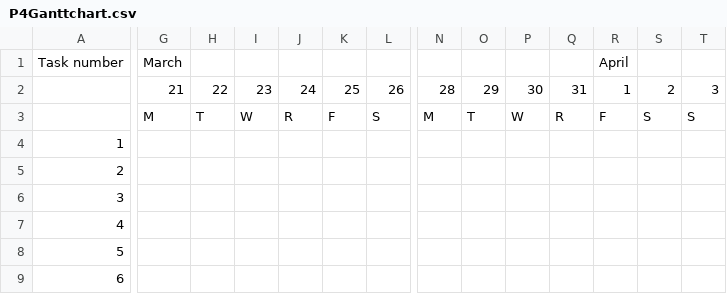
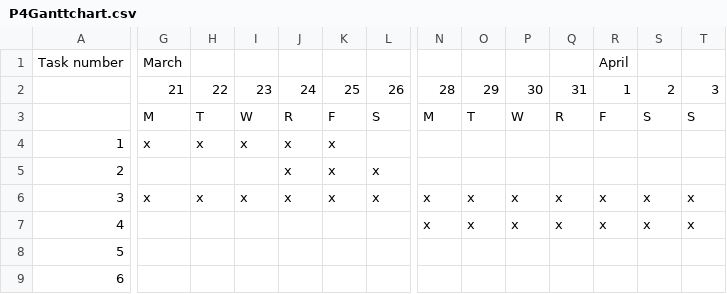
Before and after one commit to johnmccain/Drum-Machine, a CSV file: P4Ganttchart.csv, drawn as a sheet; only a part is shown, gaps mark what is left out; the diff covers the shown part only; the diff names each change by its address in the sheet, - before the commit and + after, or states it on an @@ line.

Commit message:
add updated Gantt chart

```diff
--- a/P4Ganttchart.csv
+++ b/P4Ganttchart.csv
-G4: (empty)
+G4: x
-H4: (empty)
+H4: x
-I4: (empty)
+I4: x
-J4:J6: (empty)
+J4:J6: x
-K4:K6: (empty)
+K4:K6: x
-L5:L6: (empty)
+L5:L6: x
-G6: (empty)
+G6: x
-H6: (empty)
+H6: x
-I6: (empty)
+I6: x
-N6:N7: (empty)
+N6:N7: x
-O6:O7: (empty)
+O6:O7: x
-P6:P7: (empty)
+P6:P7: x
-Q6:Q7: (empty)
+Q6:Q7: x
-R6:R7: (empty)
+R6:R7: x
-S6:S7: (empty)
+S6:S7: x
-T6:T7: (empty)
+T6:T7: x
```
Also changed, not shown: 83 edited cells elsewhere in this file.
